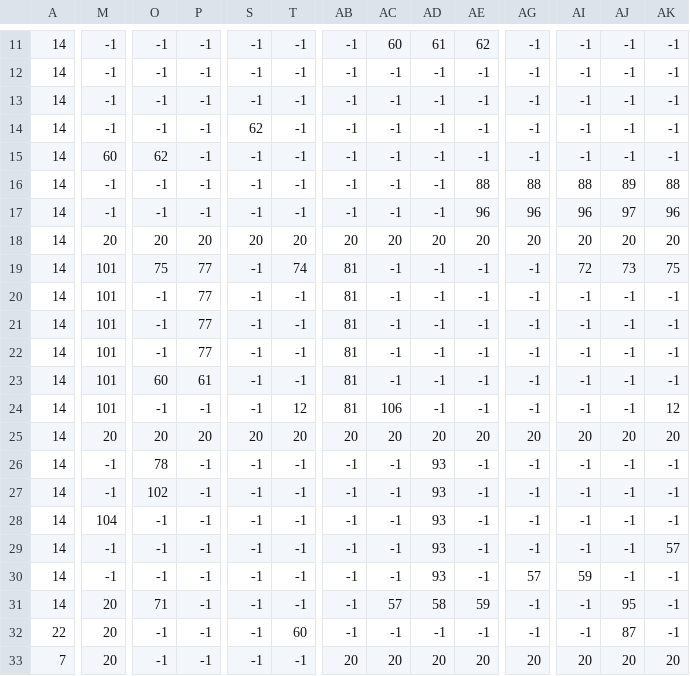
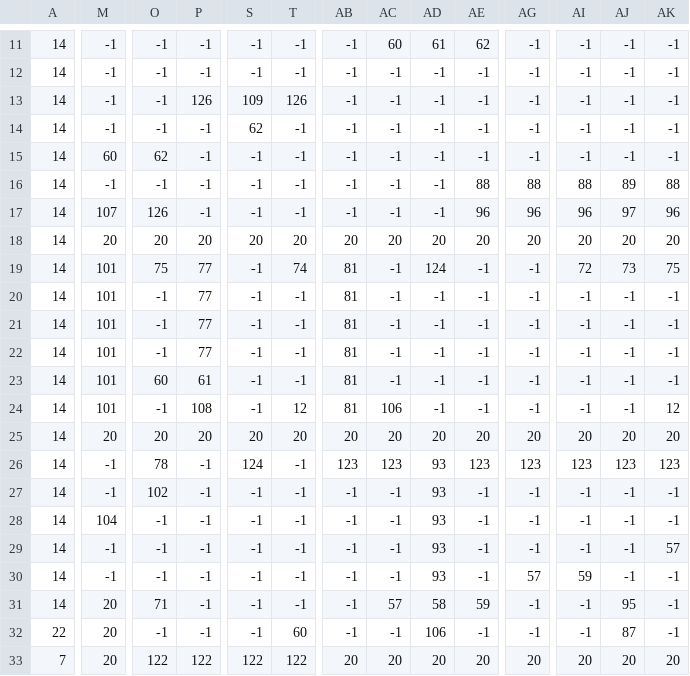
Before and after one commit to gw0001/MadGun, a CSV file: res/levels/debugLevel.csv, drawn as a sheet; only a part is shown, gaps mark what is left out; the diff covers the shown part only; the diff names each change by its address in the sheet, - before the commit and + after, or states it on an @@ line.

Commit message:
Level Select and How To Scenes added
Level Select scene and How To play MadGun scenes have been added and can be accessed from the main menu.

Will now look at adding the Joypad controls Franceso worked on

```diff
--- a/res/levels/debugLevel.csv
+++ b/res/levels/debugLevel.csv
-P13: -1
+P13: 126
-S13: -1
+S13: 109
-T13: -1
+T13: 126
-M17: -1
+M17: 107
-O17: -1
+O17: 126
-AD19: -1
+AD19: 124
-P24: -1
+P24: 108
-S26: -1
+S26: 124
-AB26: -1
+AB26: 123
-AC26: -1
+AC26: 123
-AE26: -1
+AE26: 123
-AG26: -1
+AG26: 123
-AI26: -1
+AI26: 123
-AJ26: -1
+AJ26: 123
-AK26: -1
+AK26: 123
-AD32: -1
+AD32: 106
-O33: -1
+O33: 122
-P33: -1
+P33: 122
-S33: -1
+S33: 122
-T33: -1
+T33: 122
```
Also changed, not shown: 10 edited cells elsewhere in this file, 7 other files.
